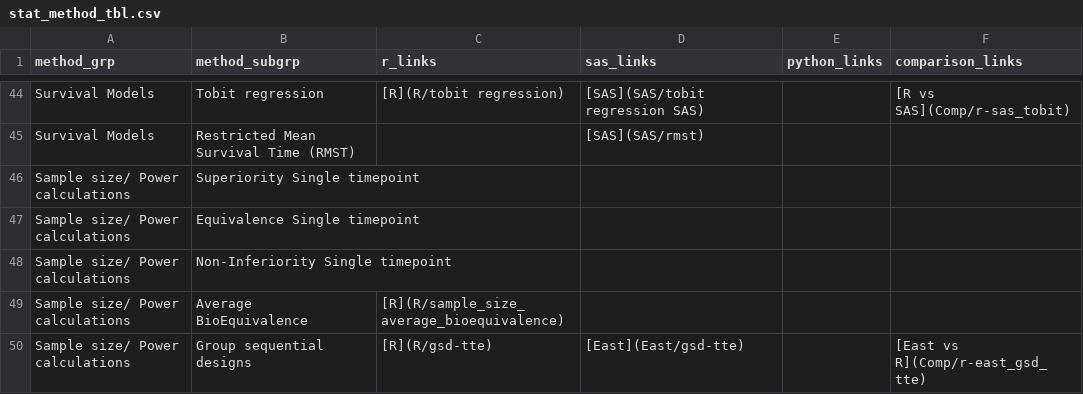
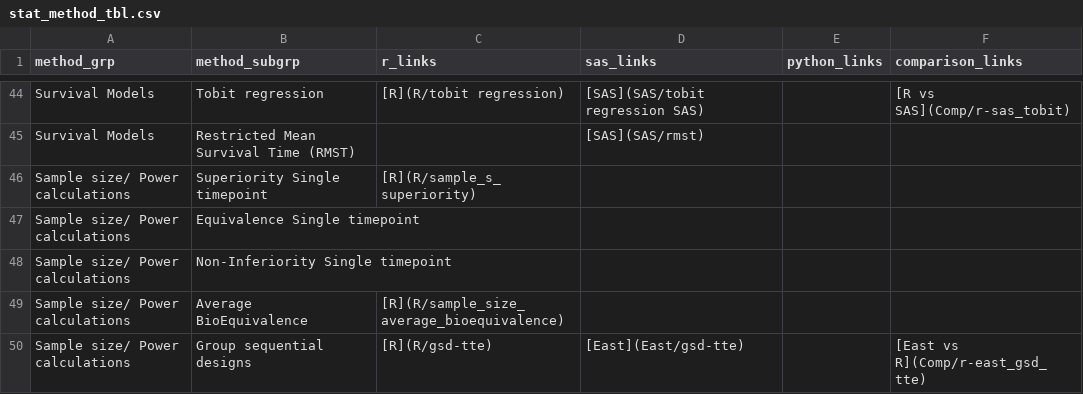
Before and after one commit to PSIAIMS/CAMIS, a CSV file: data/stat_method_tbl.csv, drawn as a sheet; only a part is shown, gaps mark what is left out.

Commit message:
Update stat_method_tbl.csv

```diff
--- a/data/stat_method_tbl.csv
+++ b/data/stat_method_tbl.csv
@@ -45,3 +45,3 @@ Survival Models,Tobit regression,[R](R/tobit regression),[SAS](SAS/tobit regress
 Survival Models,Restricted Mean Survival Time (RMST),,[SAS](SAS/rmst),,
-Sample size/ Power calculations,Superiority Single timepoint,,,,
+Sample size/ Power calculations,Superiority Single timepoint,[R](R/sample_s_superiority),,,
 Sample size/ Power calculations,Equivalence Single timepoint,,,,
```
